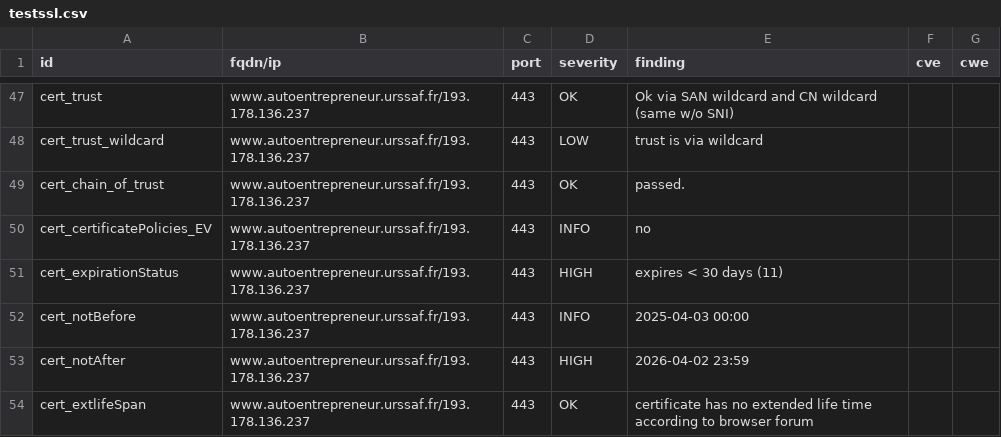
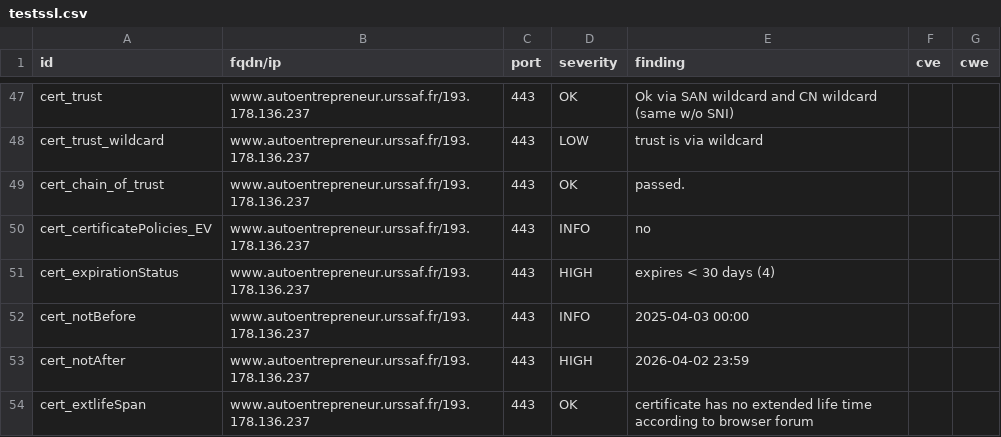
Before and after one commit to dokube/dashlord-ucn, a CSV file: results/aHR0cHM6Ly93d3cuYXV0b2VudHJlcHJlbmV1ci51cnNzYWYuZnI=/testssl.csv, drawn as a sheet; only a part is shown, gaps mark what is left out.

```diff
--- a/results/aHR0cHM6Ly93d3cuYXV0b2VudHJlcHJlbmV1ci51cnNzYWYuZnI=/testssl.csv
+++ b/results/aHR0cHM6Ly93d3cuYXV0b2VudHJlcHJlbmV1ci51cnNzYWYuZnI=/testssl.csv
@@ -50,3 +50,3 @@
 "cert_certificatePolicies_EV","www.autoentrepreneur.urssaf.fr/193.178.136.237","443","INFO","no","",""
-"cert_expirationStatus","www.autoentrepreneur.urssaf.fr/193.178.136.237","443","HIGH","expires < 30 days (11)","",""
+"cert_expirationStatus","www.autoentrepreneur.urssaf.fr/193.178.136.237","443","HIGH","expires < 30 days (4)","",""
 "cert_notBefore","www.autoentrepreneur.urssaf.fr/193.178.136.237","443","INFO","2025-04-03 00:00","",""
```
Also changed, not shown: 9 other files.
